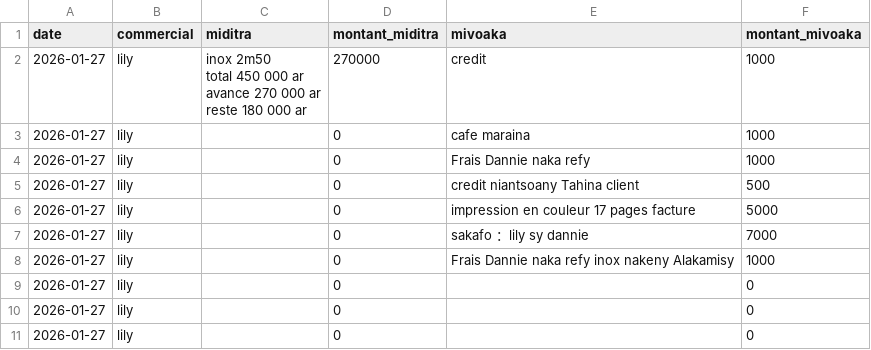
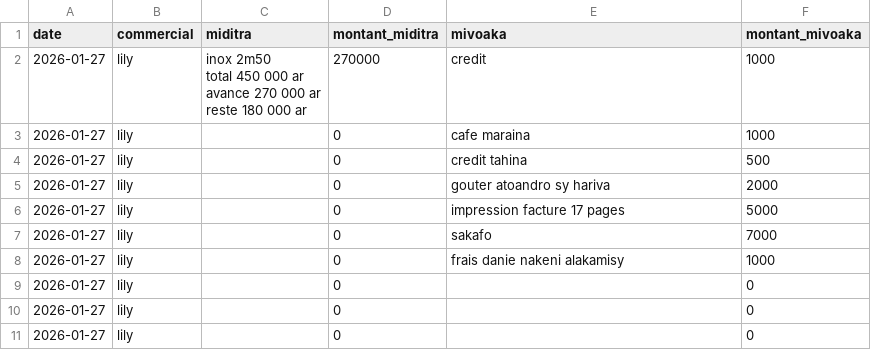
Before and after one commit to Anja200503/mdftxt, a CSV file: 2026-01-27_lily.csv, drawn as a sheet; the diff names each change by its address in the sheet, - before the commit and + after, or states it on an @@ line.

Commit message:
update csv

```diff
--- a/2026-01-27_lily.csv
+++ b/2026-01-27_lily.csv
-E4 (mivoaka): Frais Dannie naka refy
+E4 (mivoaka): credit tahina
-F4 (montant_mivoaka): 1000
+F4 (montant_mivoaka): 500
-E5 (mivoaka): credit niantsoany Tahina client
+E5 (mivoaka): gouter atoandro sy hariva
-F5 (montant_mivoaka): 500
+F5 (montant_mivoaka): 2000
-E6 (mivoaka): impression en couleur 17 pages facture
+E6 (mivoaka): impression facture 17 pages
-E7 (mivoaka): sakafo ：lily sy dannie
+E7 (mivoaka): sakafo
-E8 (mivoaka): Frais Dannie naka refy inox nakeny Alakamisy
+E8 (mivoaka): frais danie nakeni alakamisy
```
